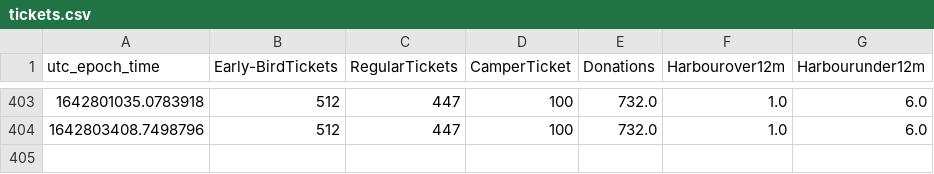
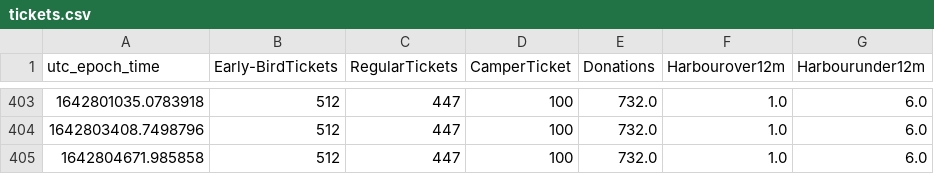
Before and after one commit to tjclement/mch2022-ticket-graph, a CSV file: tickets.csv, drawn as a sheet; only a part is shown, gaps mark what is left out; the diff names each change by its address in the sheet, - before the commit and + after, or states it on an @@ line.

Commit message:
Updated ticket counter graph

```diff
--- a/tickets.csv
+++ b/tickets.csv
+row 405: 1642804671.985858 | 512 | 447 | 100 | 732.0 | 1.0 | 6.0
```
Also changed, not shown: 2 other files.
